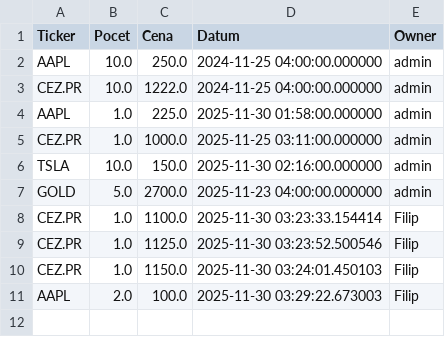
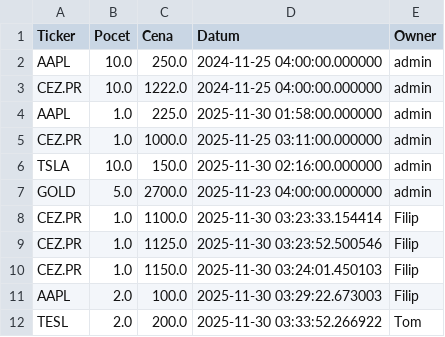
Before and after one commit to Poutniiik/Moje-Investice, a CSV file: portfolio_data.csv, drawn as a sheet.

Commit message:
Update data: Tom

```diff
--- a/portfolio_data.csv
+++ b/portfolio_data.csv
@@ -11 +11,2 @@ CEZ.PR,1.0,1150.0,2025-11-30 03:24:01.450103,Filip
 AAPL,2.0,100.0,2025-11-30 03:29:22.673003,Filip
+TESL,2.0,200.0,2025-11-30 03:33:52.266922,Tom
```
